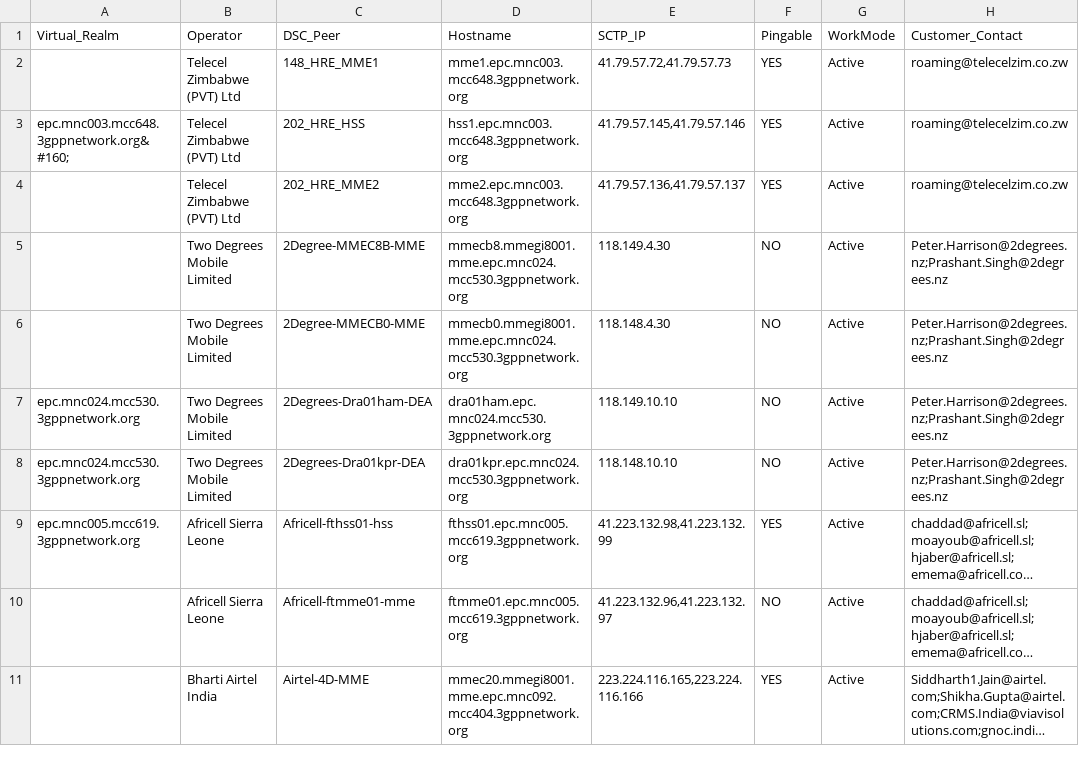
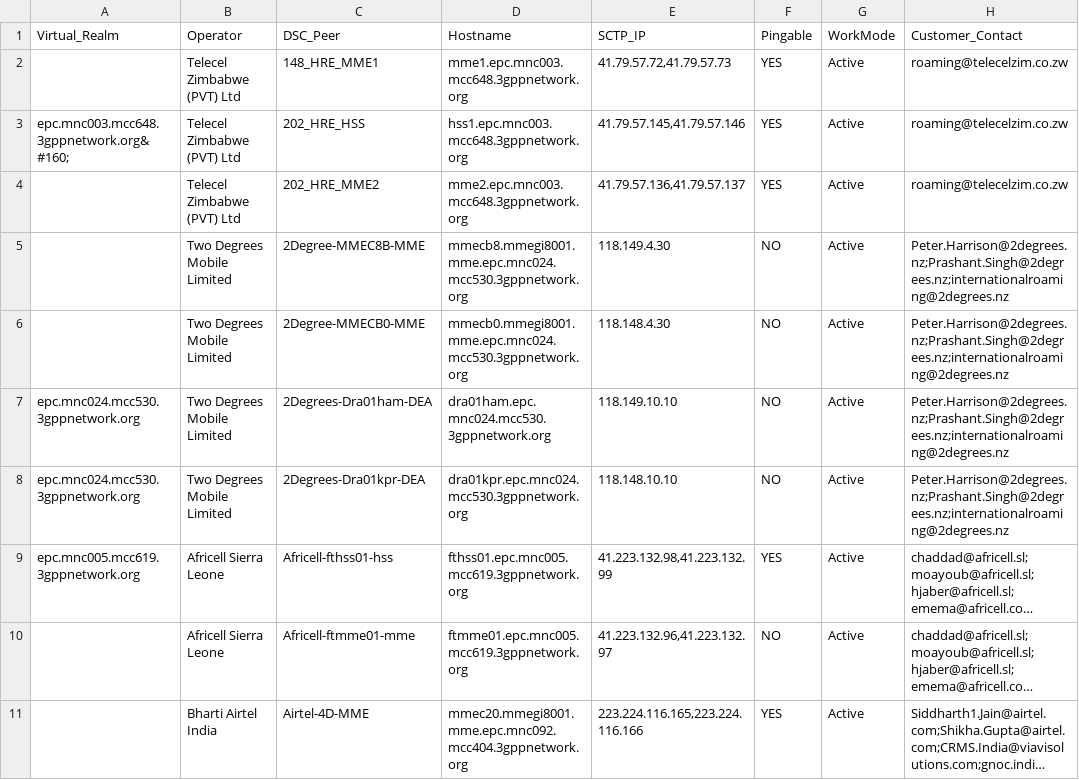
Before and after one commit to Qxff/DSC_Troubleshooting_Tool, a CSV file: file/ccb_online.csv, drawn as a sheet; only a part is shown; long unchanged cells end in …; the diff names each change by its address in the sheet, - before the commit and + after, or states it on an @@ line.

```diff
--- a/file/ccb_online.csv
+++ b/file/ccb_online.csv
-H5:H8 (Customer_Contact): Peter.Harrison@2degrees.nz;Prashant.Singh@2degrees.nz
+H5:H8 (Customer_Contact): Peter.Harrison@2degrees.nz;Prashant.Singh@2degrees.nz;internationalroaming@2degrees.nz
```
Also changed, not shown: 18 other files.
